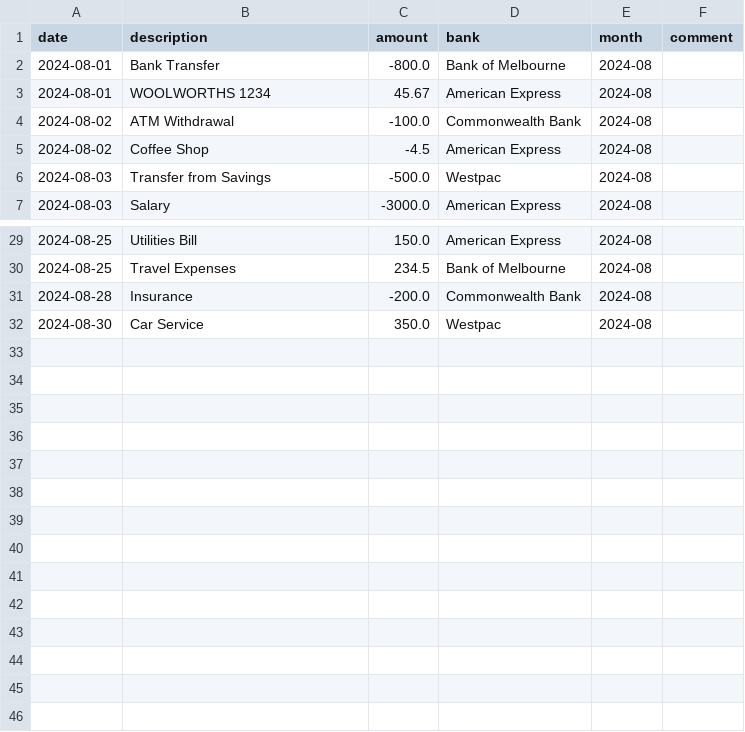
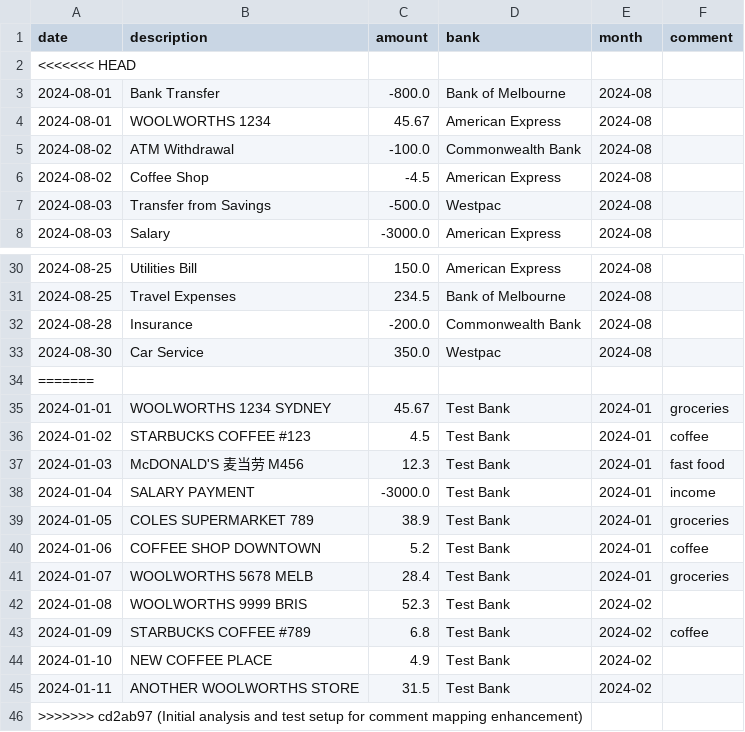
Before and after one commit to aimeegee/bookkeeping, a CSV file: data/output/merged_transactions.csv, drawn as a sheet; only a part is shown, gaps mark what is left out.

```diff
--- a/data/output/merged_transactions.csv
+++ b/data/output/merged_transactions.csv
@@ -1,2 +1,3 @@
 date,description,amount,bank,month,comment
+<<<<<<< HEAD
 2024-08-01,Bank Transfer,-800.0,Bank of Melbourne,2024-08,
@@ -32 +33,14 @@ date,description,amount,bank,month,comment
 2024-08-30,Car Service,350.0,Westpac,2024-08,
+=======
+2024-01-01,WOOLWORTHS 1234 SYDNEY,45.67,Test Bank,2024-01,groceries
+2024-01-02,STARBUCKS COFFEE #123,4.5,Test Bank,2024-01,coffee
+2024-01-03,McDONALD'S 麦当劳 M456,12.3,Test Bank,2024-01,fast food
+2024-01-04,SALARY PAYMENT,-3000.0,Test Bank,2024-01,income
+2024-01-05,COLES SUPERMARKET 789,38.9,Test Bank,2024-01,groceries
+2024-01-06,COFFEE SHOP DOWNTOWN,5.2,Test Bank,2024-01,coffee
+2024-01-07,WOOLWORTHS 5678 MELB,28.4,Test Bank,2024-01,groceries
+2024-01-08,WOOLWORTHS 9999 BRIS,52.3,Test Bank,2024-02,
+2024-01-09,STARBUCKS COFFEE #789,6.8,Test Bank,2024-02,coffee
+2024-01-10,NEW COFFEE PLACE,4.9,Test Bank,2024-02,
+2024-01-11,ANOTHER WOOLWORTHS STORE,31.5,Test Bank,2024-02,
+>>>>>>> cd2ab97 (Initial analysis and test setup for comment mapping enhancement)
```
Also changed, not shown: 4 other files.
